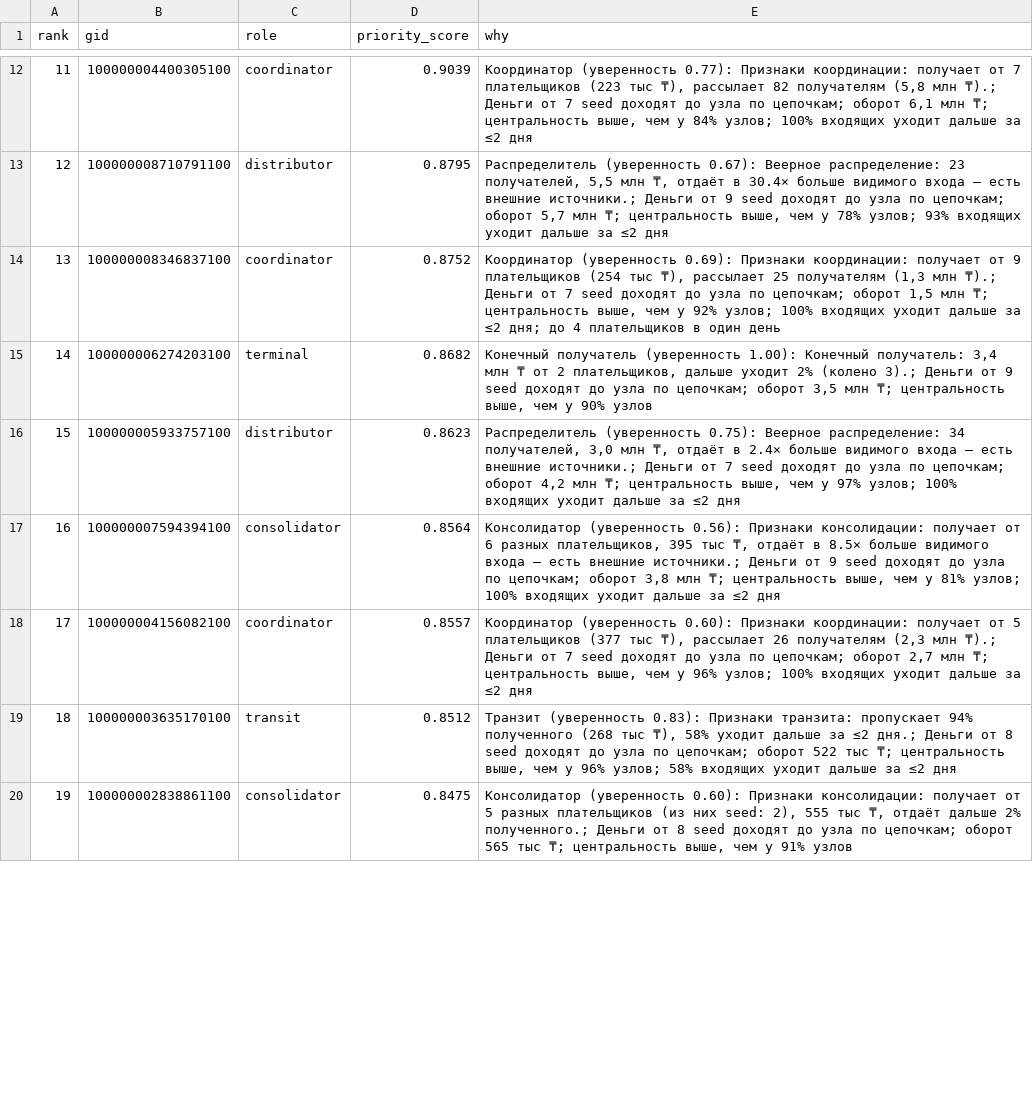
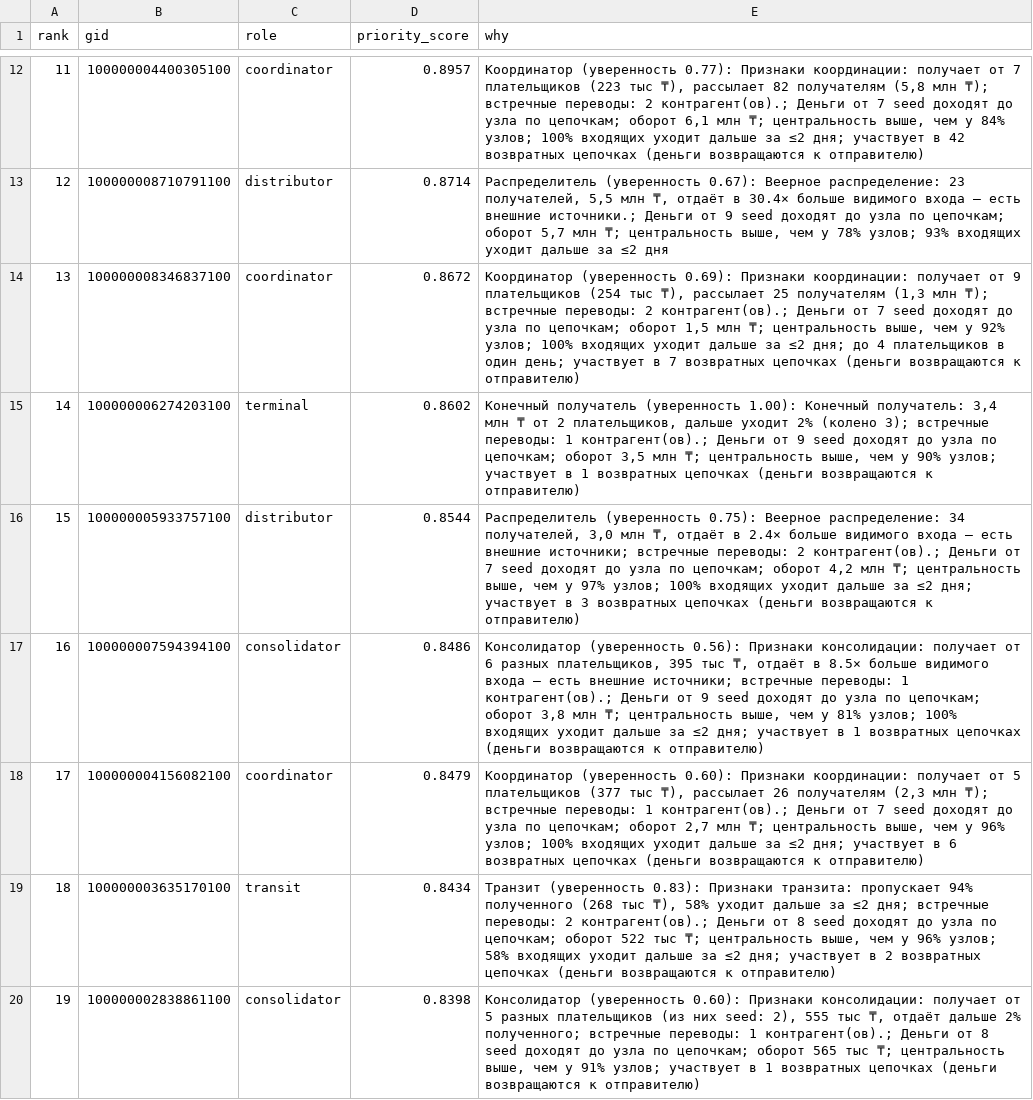
Before and after one commit to BAITC-Hacks/hack-7c7beccf-california-gurls, a CSV file: output/top_nodes.csv, drawn as a sheet; only a part is shown, gaps mark what is left out; the diff covers the shown part only; the diff names each change by its address in the sheet, - before the commit and + after, or states it on an @@ line.

```diff
--- a/output/top_nodes.csv
+++ b/output/top_nodes.csv
-D12 (priority_score): 0.9039
+D12 (priority_score): 0.8957
-E12 (why): …(5,8 млн ₸).; Деньги от 7 seed доходят до узла по цепочкам; оборот 6,1 млн ₸; центральность выше, чем у 84% узлов; 100% входящих уходит дальше за ≤2 дня
+E12 (why): …(5,8 млн ₸); встречные переводы: 2 контрагент(ов).; Деньги от 7 seed доходят до узла по цепочкам; оборот 6,1 млн ₸; центральность выше, чем у 84% узлов; 100% входящих уходит дальше за ≤2 дня; участвует в 42 возвратных цепочках (деньги возвращаются к отправителю)
-D13 (priority_score): 0.8795
+D13 (priority_score): 0.8714
-D14 (priority_score): 0.8752
+D14 (priority_score): 0.8672
-E14 (why): …(1,3 млн ₸).; Деньги от 7 seed доходят до узла по цепочкам; оборот 1,5 млн ₸; центральность выше, чем у 92% узлов; 100% входящих уходит дальше за ≤2 дня; до 4 плательщиков в один день
+E14 (why): …(1,3 млн ₸); встречные переводы: 2 контрагент(ов).; Деньги от 7 seed доходят до узла по цепочкам; оборот 1,5 млн ₸; центральность выше, чем у 92% узлов; 100% входящих уходит дальше за ≤2 дня; до 4 плательщиков в один день; участвует в 7 возвратных цепочках (деньги возвращаются к отправителю)
-D15 (priority_score): 0.8682
+D15 (priority_score): 0.8602
-E15 (why): …2% (колено 3).; Деньги от 9 seed доходят до узла по цепочкам; оборот 3,5 млн ₸; центральность выше, чем у 90% узлов
+E15 (why): …2% (колено 3); встречные переводы: 1 контрагент(ов).; Деньги от 9 seed доходят до узла по цепочкам; оборот 3,5 млн ₸; центральность выше, чем у 90% узлов; участвует в 1 возвратных цепочках (деньги возвращаются к отправителю)
-D16 (priority_score): 0.8623
+D16 (priority_score): 0.8544
-E16 (why): …есть внешние источники.; Деньги от 7 seed доходят до узла по цепочкам; оборот 4,2 млн ₸; центральность выше, чем у 97% узлов; 100% входящих уходит дальше за ≤2 дня
+E16 (why): …есть внешние источники; встречные переводы: 2 контрагент(ов).; Деньги от 7 seed доходят до узла по цепочкам; оборот 4,2 млн ₸; центральность выше, чем у 97% узлов; 100% входящих уходит дальше за ≤2 дня; участвует в 3 возвратных цепочках (деньги возвращаются к отправителю)
-D17 (priority_score): 0.8564
+D17 (priority_score): 0.8486
-E17 (why): …есть внешние источники.; Деньги от 9 seed доходят до узла по цепочкам; оборот 3,8 млн ₸; центральность выше, чем у 81% узлов; 100% входящих уходит дальше за ≤2 дня
+E17 (why): …есть внешние источники; встречные переводы: 1 контрагент(ов).; Деньги от 9 seed доходят до узла по цепочкам; оборот 3,8 млн ₸; центральность выше, чем у 81% узлов; 100% входящих уходит дальше за ≤2 дня; участвует в 1 возвратных цепочках (деньги возвращаются к отправителю)
-D18 (priority_score): 0.8557
+D18 (priority_score): 0.8479
-E18 (why): …(2,3 млн ₸).; Деньги от 7 seed доходят до узла по цепочкам; оборот 2,7 млн ₸; центральность выше, чем у 96% узлов; 100% входящих уходит дальше за ≤2 дня
+E18 (why): …(2,3 млн ₸); встречные переводы: 1 контрагент(ов).; Деньги от 7 seed доходят до узла по цепочкам; оборот 2,7 млн ₸; центральность выше, чем у 96% узлов; 100% входящих уходит дальше за ≤2 дня; участвует в 6 возвратных цепочках (деньги возвращаются к отправителю)
-D19 (priority_score): 0.8512
+D19 (priority_score): 0.8434
-E19 (why): …за ≤2 дня.; Деньги от 8 seed доходят до узла по цепочкам; оборот 522 тыс ₸; центральность выше, чем у 96% узлов; 58% входящих уходит дальше за ≤2 дня
+E19 (why): …за ≤2 дня; встречные переводы: 2 контрагент(ов).; Деньги от 8 seed доходят до узла по цепочкам; оборот 522 тыс ₸; центральность выше, чем у 96% узлов; 58% входящих уходит дальше за ≤2 дня; участвует в 2 возвратных цепочках (деньги возвращаются к отправителю)
-D20 (priority_score): 0.8475
+D20 (priority_score): 0.8398
-E20 (why): …дальше 2% полученного.; Деньги от 8 seed доходят до узла по цепочкам; оборот 565 тыс ₸; центральность выше, чем у 91% узлов
+E20 (why): …дальше 2% полученного; встречные переводы: 1 контрагент(ов).; Деньги от 8 seed доходят до узла по цепочкам; оборот 565 тыс ₸; центральность выше, чем у 91% узлов; участвует в 1 возвратных цепочках (деньги возвращаются к отправителю)
```
Also changed, not shown: 50 edited cells elsewhere in this file, output/clusters.csv, 19 other files.
